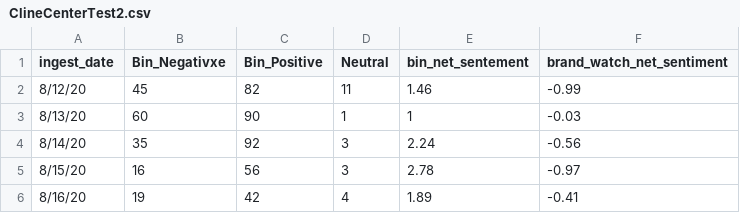
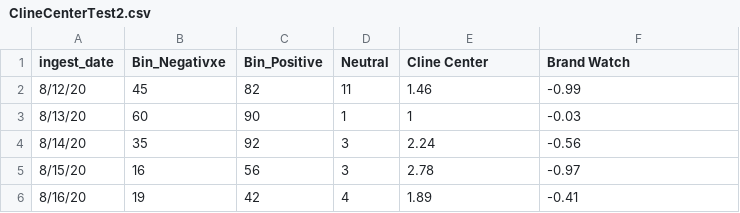
Before and after one commit to 27guptamohit/test_data, a CSV file: hibcat_sample/ClineCenterTest2.csv, drawn as a sheet; only a part is shown.

Commit message:
Add files via upload

```diff
--- a/hibcat_sample/ClineCenterTest2.csv
+++ b/hibcat_sample/ClineCenterTest2.csv
@@ -1,2 +1,2 @@
-ingest_date,Bin_Negativxe,Bin_Positive,Neutral,bin_net_sentement,brand_watch_net_sentiment,
+ingest_date,Bin_Negativxe,Bin_Positive,Neutral,Cline Center,Brand Watch,
 8/12/20,45,82,11,1.46,-0.99,
```
